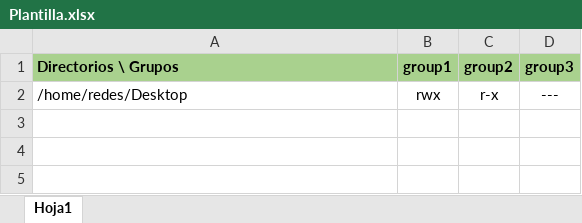
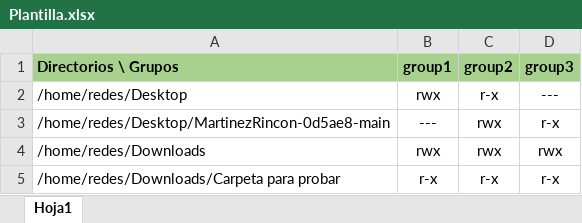
Before and after one commit to Fabian-Martinez-Rincon/acl-manager, an Excel workbook: assets/Plantilla.xlsx, sheet Hoja1, drawn as a sheet; values as stored, in another font and other column widths than the file's, no borders; the diff names each change by its address in the sheet, - before the commit and + after, or states it on an @@ line.

Commit message:
Agregando comandos para poder manipular usuarios

```diff
--- a/assets/Plantilla.xlsx (sheet Hoja1)
+++ b/assets/Plantilla.xlsx (sheet Hoja1)
+row 3: /home/redes/Desktop/MartinezRincon-0d5ae8-main | --- | rwx | r-x
+row 4: /home/redes/Downloads | rwx | rwx | rwx
+row 5: /home/redes/Downloads/Carpeta para probar | r-x | r-x | r-x
```
Also changed, not shown: 3 other files.
